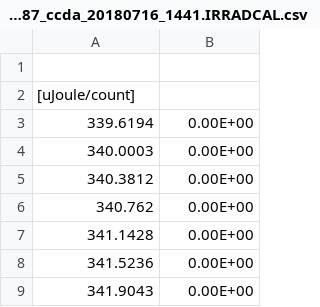
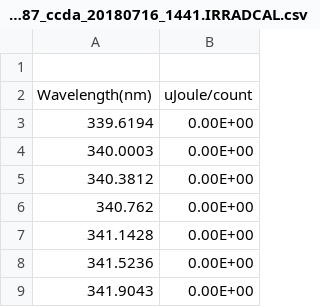
Before and after one commit to farbowitz/PHY6000, a CSV file: FLMS02587_ccda_20180716_1441.IRRADCAL.csv, drawn as a sheet; only a part is shown; removed rows and columns are numbered as before the commit, all else as after; the diff names each change by its address in the sheet, - before the commit and + after, or states it on an @@ line.

Commit message:
Update FLMS02587_ccda_20180716_1441.IRRADCAL.csv

```diff
--- a/FLMS02587_ccda_20180716_1441.IRRADCAL.csv
+++ b/FLMS02587_ccda_20180716_1441.IRRADCAL.csv
-row 2: [uJoule/count]
+row 2: Wavelength(nm) | uJoule/count
```
